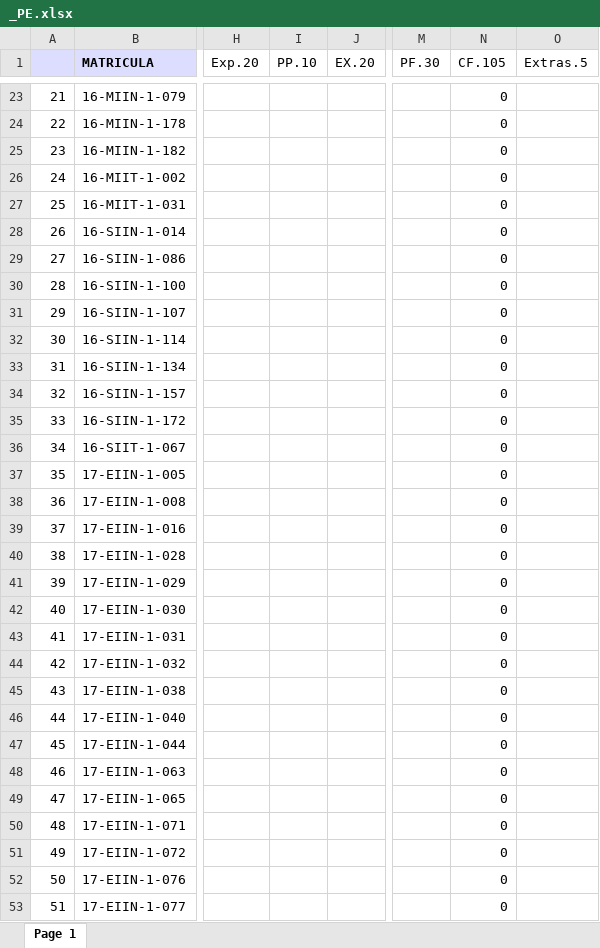
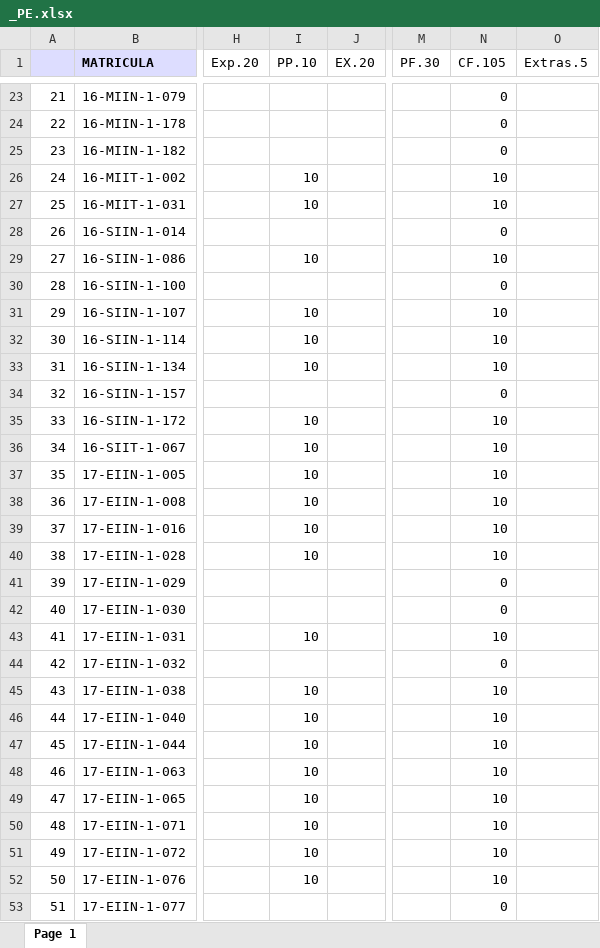
Before and after one commit to sgermosen/DocumentosUniversitarios, an Excel workbook: OYM/_DocumentosComunes/_PE.xlsx, sheet Page 1, drawn as a sheet; only a part is shown, gaps mark what is left out; values as stored, in another font and other column widths than the file's, no borders; the diff covers the shown part only; the diff names each change by its address in the sheet, - before the commit and + after, or states it on an @@ line.

Commit message:
Practica 1

```diff
--- a/OYM/_DocumentosComunes/_PE.xlsx (sheet Page 1)
+++ b/OYM/_DocumentosComunes/_PE.xlsx (sheet Page 1)
-I26:I27 (PP.10): (empty)
+I26:I27 (PP.10): 10
-N26:N27 (CF.105): 0
+N26:N27 (CF.105): 10
-I29 (PP.10): (empty)
+I29 (PP.10): 10
-N29 (CF.105): 0
+N29 (CF.105): 10
-I31:I33 (PP.10): (empty)
+I31:I33 (PP.10): 10
-N31:N33 (CF.105): 0
+N31:N33 (CF.105): 10
-I35:I40 (PP.10): (empty)
+I35:I40 (PP.10): 10
-N35:N40 (CF.105): 0
+N35:N40 (CF.105): 10
-I43 (PP.10): (empty)
+I43 (PP.10): 10
-N43 (CF.105): 0
+N43 (CF.105): 10
-I45:I52 (PP.10): (empty)
+I45:I52 (PP.10): 10
-N45:N52 (CF.105): 0
+N45:N52 (CF.105): 10
```
Also changed, not shown: 24 removed rows and 88 edited cells elsewhere in this sheet.
